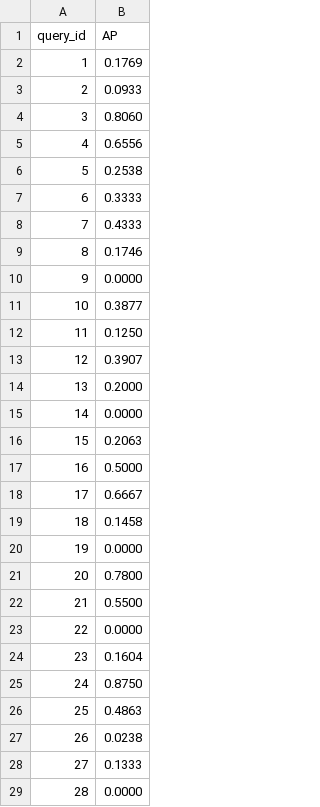
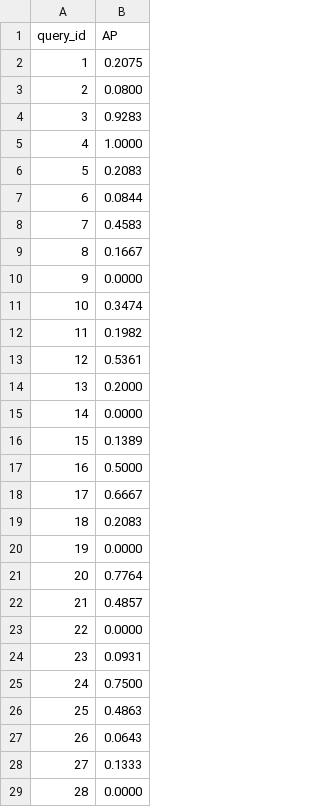
Before and after one commit to NagrajMG/No-More-Circles-Escaping-the-VSM-loop, a CSV file: TestScores/Reducer/APstem.csv, drawn as a sheet; only a part is shown; the diff covers the shown part only.

```diff
--- a/TestScores/Reducer/APstem.csv
+++ b/TestScores/Reducer/APstem.csv
@@ -1,28 +1,28 @@
 query_id,AP
-1,0.1769
-2,0.0933
-3,0.8060
-4,0.6556
-5,0.2538
-6,0.3333
-7,0.4333
-8,0.1746
+1,0.2075
+2,0.0800
+3,0.9283
+4,1.0000
+5,0.2083
+6,0.0844
+7,0.4583
+8,0.1667
 9,0.0000
-10,0.3877
-11,0.1250
-12,0.3907
+10,0.3474
+11,0.1982
+12,0.5361
 13,0.2000
 14,0.0000
-15,0.2063
+15,0.1389
 16,0.5000
 17,0.6667
-18,0.1458
+18,0.2083
 19,0.0000
-20,0.7800
-21,0.5500
+20,0.7764
+21,0.4857
 22,0.0000
-23,0.1604
-24,0.8750
+23,0.0931
+24,0.7500
 25,0.4863
-26,0.0238
+26,0.0643
 27,0.1333
```
Also changed, not shown: 149 edited cells elsewhere in this file, TestScores/Reducer/Recallstem.csv, TestScores/Reducer/precisionstem.csv, 31 other files.
